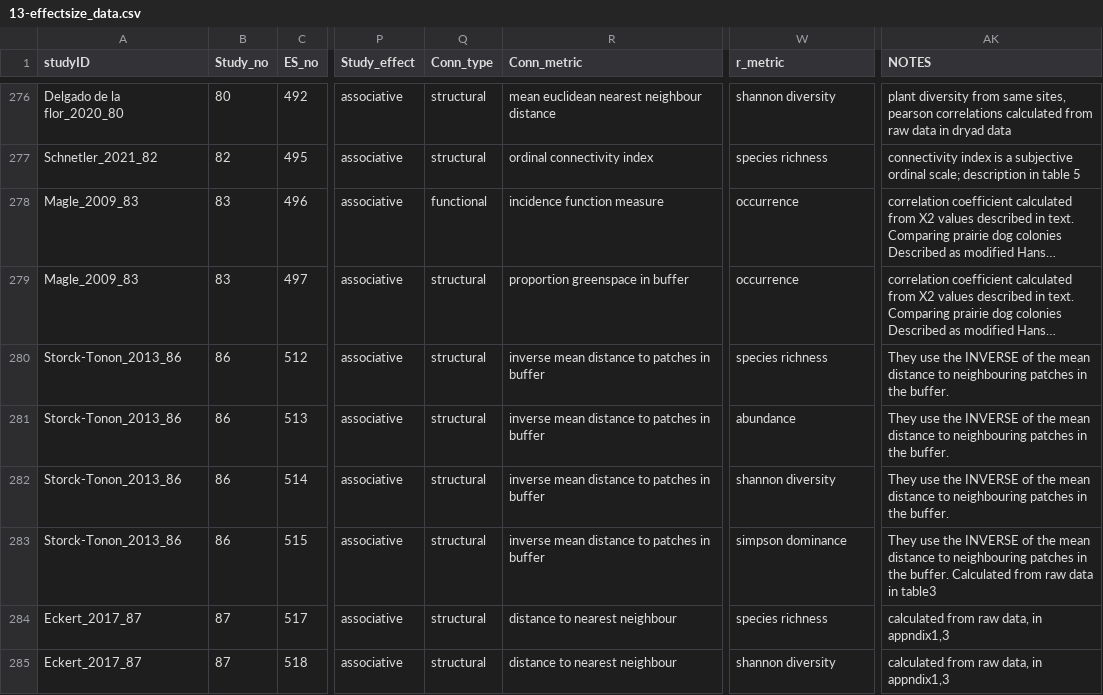
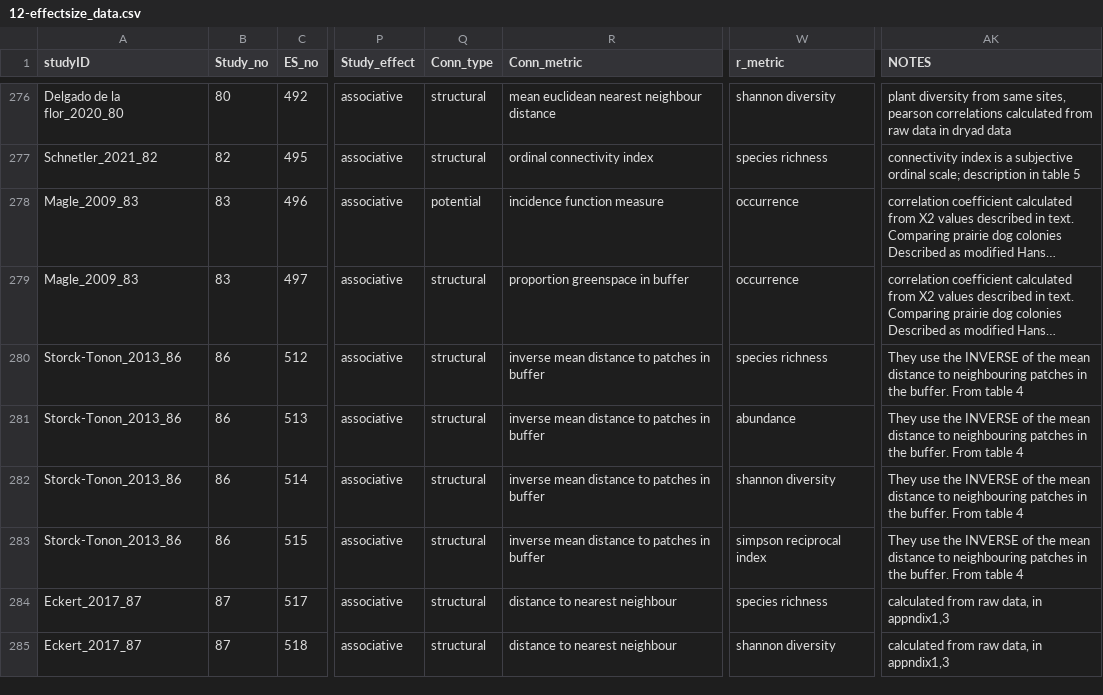
Before and after one commit to drewhabrich/MetaUrbanConn, a CSV file: data/12-effectsize_data.csv (was data/13-effectsize_data.csv), drawn as a sheet; only a part is shown, gaps mark what is left out; long unchanged cells end in …; the diff covers the shown part only; the diff names each change by its address in the sheet, - before the commit and + after, or states it on an @@ line.

Commit message:
updated data outputs from each script

```diff
--- a/data/13-effectsize_data.csv
+++ b/data/12-effectsize_data.csv
-Q278 (Conn_type): functional
+Q278 (Conn_type): potential
-AK280:AK282 (NOTES): …the buffer.
+AK280:AK282 (NOTES): …the buffer. From table 4
-W283 (r_metric): simpson dominance
+W283 (r_metric): simpson reciprocal index
-AK283 (NOTES): …the buffer. Calculated from raw data in table3
+AK283 (NOTES): …the buffer. From table 4
```
Also changed, not shown: 77 edited cells elsewhere in this file, data/13-cities_data.csv, 6 other files.
